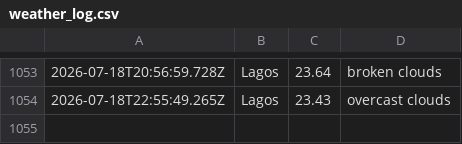
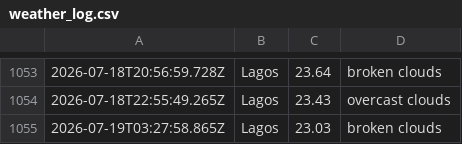
Before and after one commit to Obiuno/waether-api, a CSV file: data/weather_log.csv, drawn as a sheet; only a part is shown, gaps mark what is left out; the diff names each change by its address in the sheet, - before the commit and + after, or states it on an @@ line.

```diff
--- a/data/weather_log.csv
+++ b/data/weather_log.csv
+row 1055: 2026-07-19T03:27:58.865Z | Lagos | 23.03 | broken clouds
```
Also changed, not shown: 1 other file.
